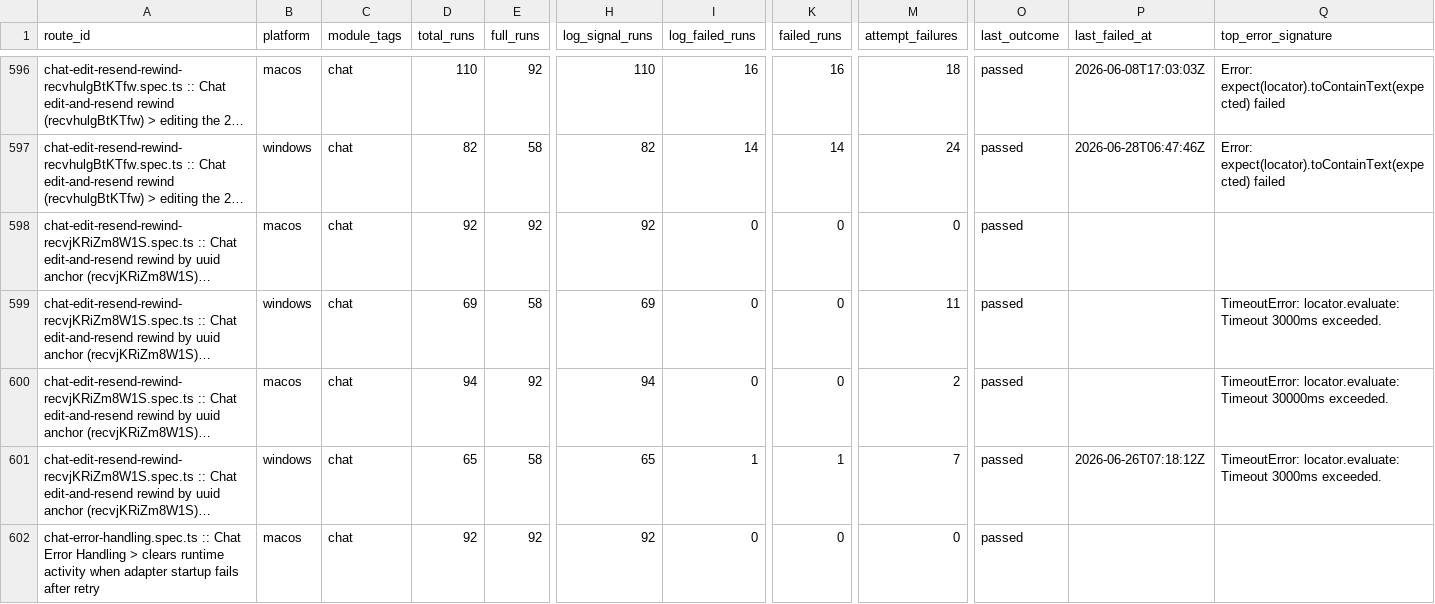
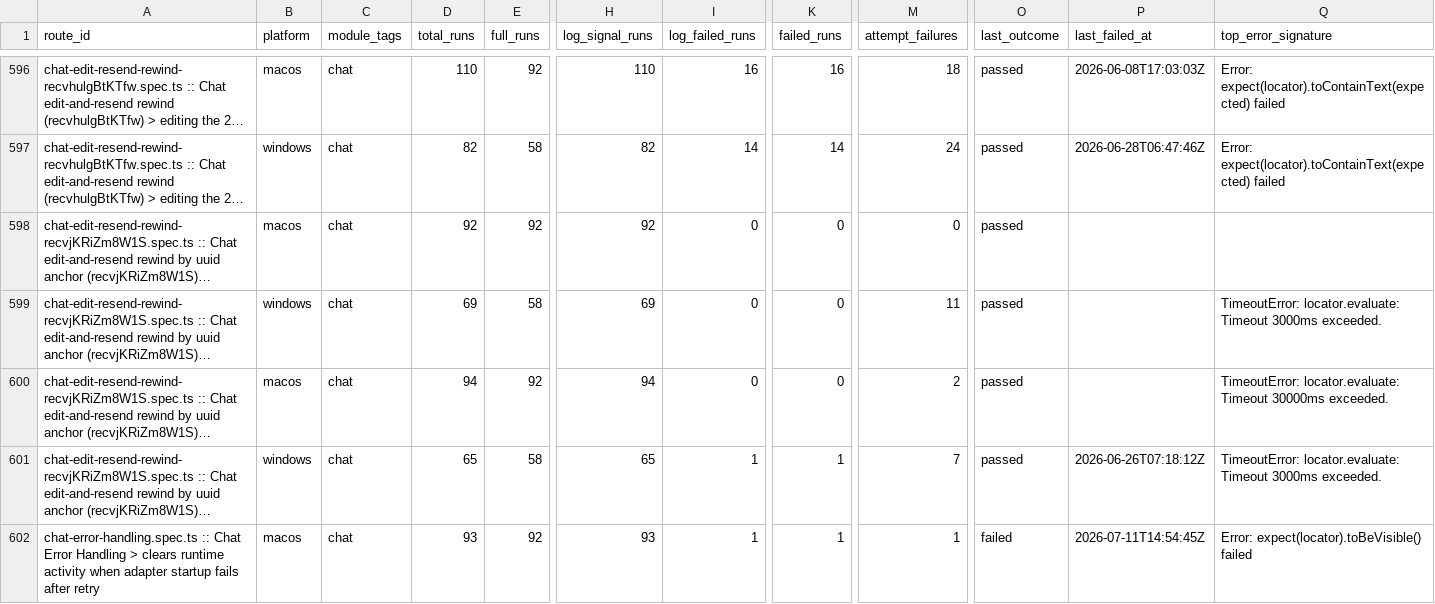
Before and after one commit to AOE-HQ/e2e-ci-metrics, a CSV file: data/route_platform_stats.csv, drawn as a sheet; only a part is shown, gaps mark what is left out; long unchanged cells end in …; the diff covers the shown part only; the diff names each change by its address in the sheet, - before the commit and + after, or states it on an @@ line.

```diff
--- a/data/route_platform_stats.csv
+++ b/data/route_platform_stats.csv
-D602 (total_runs): 92
+D602 (total_runs): 93
-H602 (log_signal_runs): 92
+H602 (log_signal_runs): 93
-I602 (log_failed_runs): 0
+I602 (log_failed_runs): 1
-K602 (failed_runs): 0
+K602 (failed_runs): 1
-M602 (attempt_failures): 0
+M602 (attempt_failures): 1
-O602 (last_outcome): passed
+O602 (last_outcome): failed
-P602 (last_failed_at): (empty)
+P602 (last_failed_at): 2026-07-11T14:54:45Z
-Q602 (top_error_signature): (empty)
+Q602 (top_error_signature): Error: expect(locator).toBeVisible() failed
```
Also changed, not shown: 35 edited cells elsewhere in this file, data/route_stats.csv, data/routes.csv, 1 other file.
